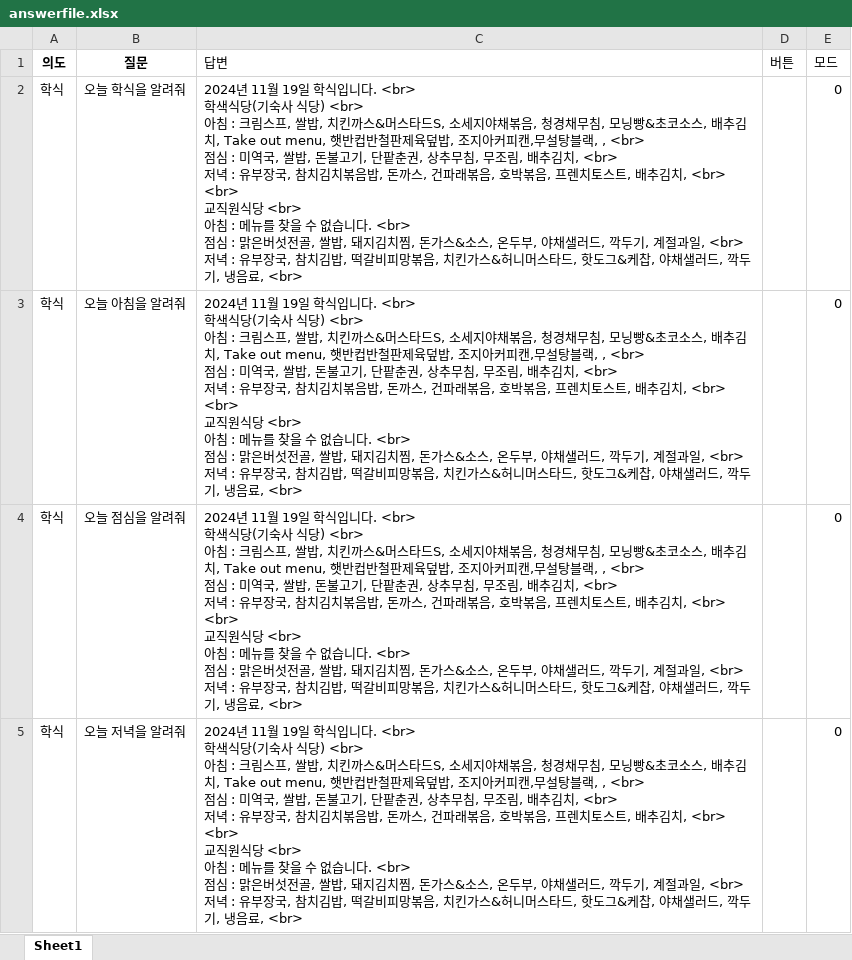
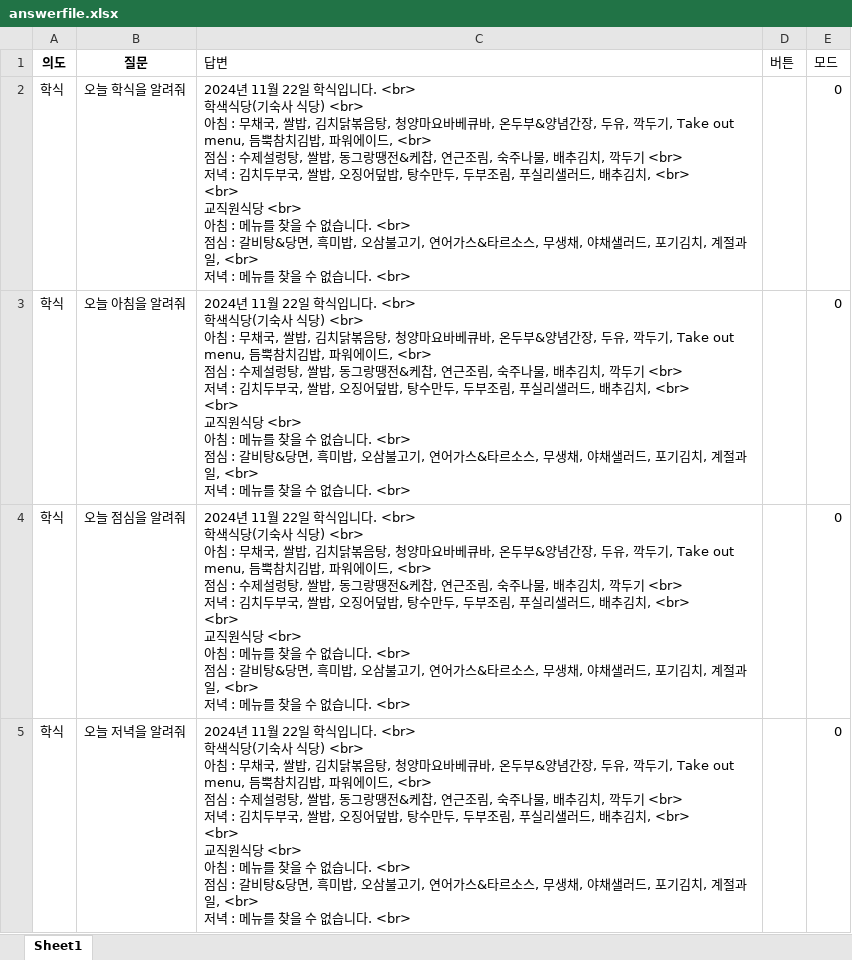
Before and after one commit to hy-seo0608/hongik-gpt, an Excel workbook: mysite/dataset/answerfile.xlsx, sheet Sheet1, drawn as a sheet; only a part is shown; values as stored, in another font and other column widths than the file's, no borders; ↵ is a line break in a cell; the diff covers the shown part only; the diff names each change by its address in the sheet, - before the commit and + after, or states it on an @@ line.

```diff
--- a/mysite/dataset/answerfile.xlsx (sheet Sheet1)
+++ b/mysite/dataset/answerfile.xlsx (sheet Sheet1)
-C2:C5 (답변): …11월 19일 학식입니다. <br> ↵ 학색식당(기숙사 식당) <br> ↵ 아침 : 크림스프, 쌀밥, 치킨까스&머스타드S, 소세지야채볶음, 청경채무침, 모닝빵&초코소스, 배추김치, Take out menu, 햇반컵반철판제육덮밥, 조지아커피캔,무설탕블랙, , <br> ↵ 점심 : 미역국, 쌀밥, 돈불고기, 단팥춘권, 상추무침, 무조림, 배추김치, <br> ↵ 저녁 : 유부장국, 참치김치볶음밥, 돈까스, 건파래볶음, 호박볶음, 프렌치토스트, 배추김치, <br> ↵ <br> ↵ 교직원식당 <br> ↵ 아침 : 메뉴를 찾을 수 없습니다. <br> ↵ 점심 : 맑은버섯전골, 쌀밥, 돼지김치찜, 돈가스&소스, 온두부, 야채샐러드, 깍두기, 계절과일, <br> ↵ 저녁 : 유부장국, 참치김밥, 떡갈비피망볶음, 치킨가스&허니머스타드, 핫도그&케찹, 야채샐러드, 깍두기, 냉음료, <br>
+C2:C5 (답변): …11월 22일 학식입니다. <br> ↵ 학색식당(기숙사 식당) <br> ↵ 아침 : 무채국, 쌀밥, 김치닭볶음탕, 청양마요바베큐바, 온두부&양념간장, 두유, 깍두기, Take out menu, 듬뿍참치김밥, 파워에이드, <br> ↵ 점심 : 수제설렁탕, 쌀밥, 동그랑땡전&케찹, 연근조림, 숙주나물, 배추김치, 깍두기 <br> ↵ 저녁 : 김치두부국, 쌀밥, 오징어덮밥, 탕수만두, 두부조림, 푸실리샐러드, 배추김치, <br> ↵ <br> ↵ 교직원식당 <br> ↵ 아침 : 메뉴를 찾을 수 없습니다. <br> ↵ 점심 : 갈비탕&당면, 흑미밥, 오삼불고기, 연어가스&타르소스, 무생채, 야채샐러드, 포기김치, 계절과일, <br> ↵ 저녁 : 메뉴를 찾을 수 없습니다. <br>
```
Also changed, not shown: 27 edited cells elsewhere in this sheet, mysite/dataset/renew.xlsx, 3 other files.
